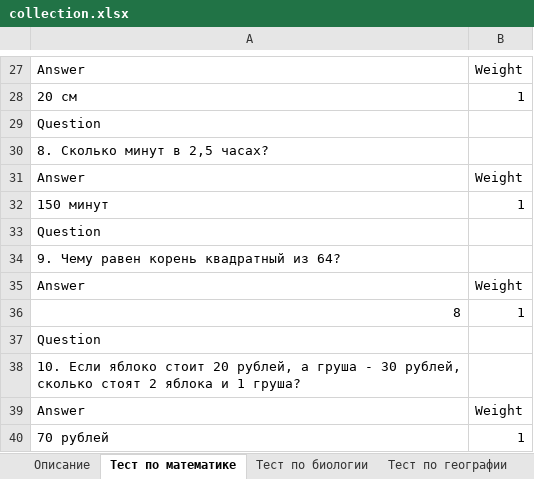
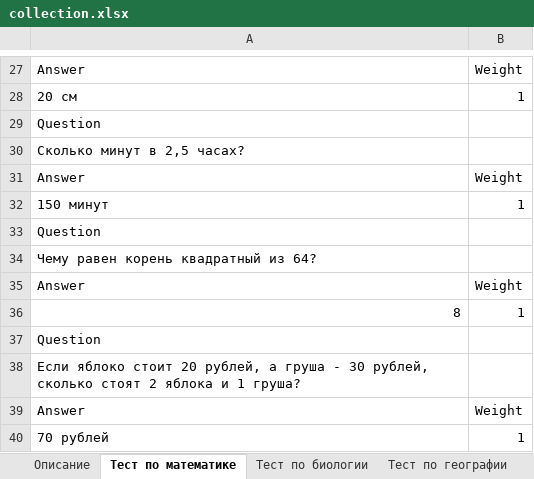
Before and after one commit to pascal65536/queze, an Excel workbook: old/collection.xlsx, sheet Тест по математике, drawn as a sheet; only a part is shown, gaps mark what is left out; values as stored, in another font and other column widths than the file's, no borders; the diff covers the shown part only; the diff names each change by its address in the sheet, - before the commit and + after, or states it on an @@ line.

```diff
--- a/old/collection.xlsx (sheet Тест по математике)
+++ b/old/collection.xlsx (sheet Тест по математике)
-A30: 8. Сколько минут в 2,5 часах?
+A30: Сколько минут в 2,5 часах?
-A34: 9. Чему равен корень квадратный из 64?
+A34: Чему равен корень квадратный из 64?
-A38: 10. Если яблоко…
+A38: Если яблоко…
```
Also changed, not shown: 7 edited cells elsewhere in this sheet, sheet Описание, sheet Тест по географии, old/Промежуточная аттестация 8 класс.xlsx, 49 other files.
